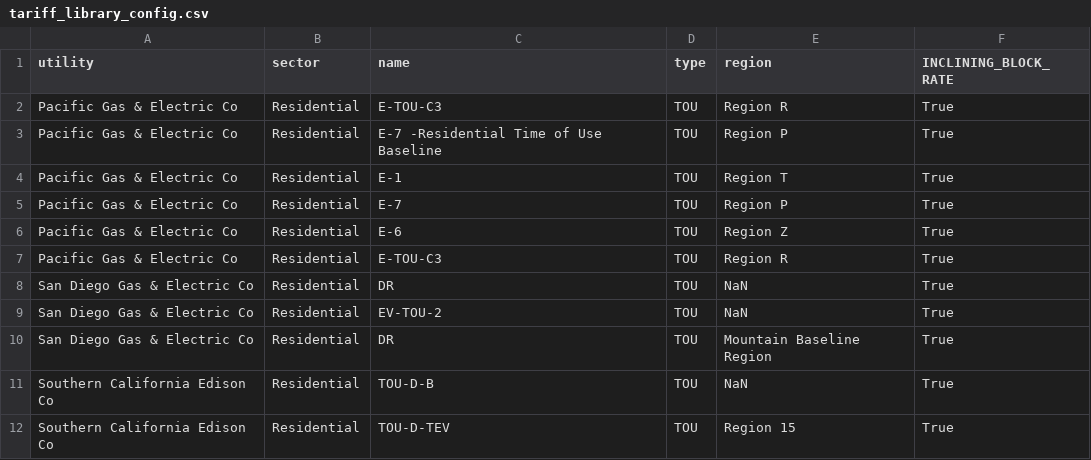
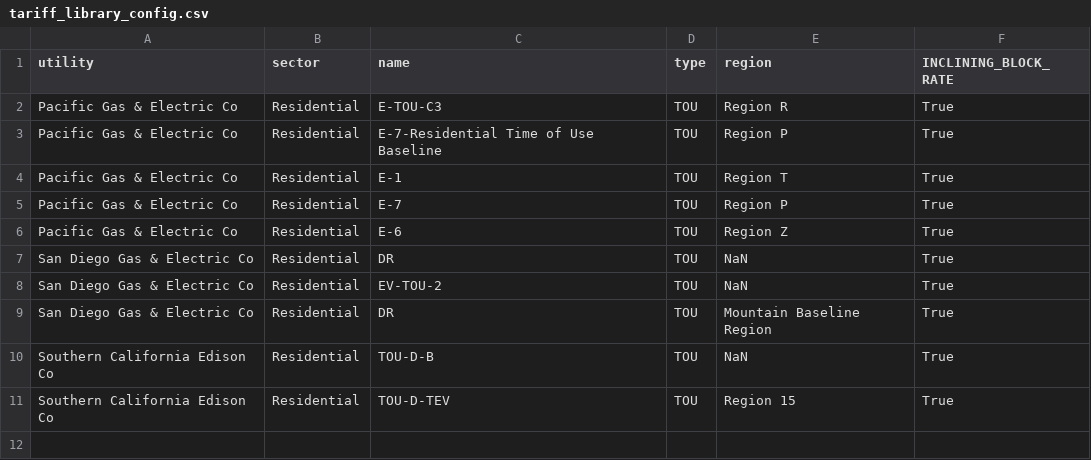
Before and after one commit to arras-energy/gridlabd-template, a CSV file: US/CA/SLAC/tariff_design/tariff_library_config.csv, drawn as a sheet; the diff names each change by its address in the sheet, - before the commit and + after, or states it on an @@ line.

Commit message:
testing openfido

```diff
--- a/US/CA/SLAC/tariff_design/tariff_library_config.csv
+++ b/US/CA/SLAC/tariff_design/tariff_library_config.csv
-C3 (name): E-7 -Residential Time of Use Baseline
+C3 (name): E-7-Residential Time of Use Baseline
-row 7: Pacific Gas & Electric Co | Residential | E-TOU-C3 | TOU | Region R | True
```
